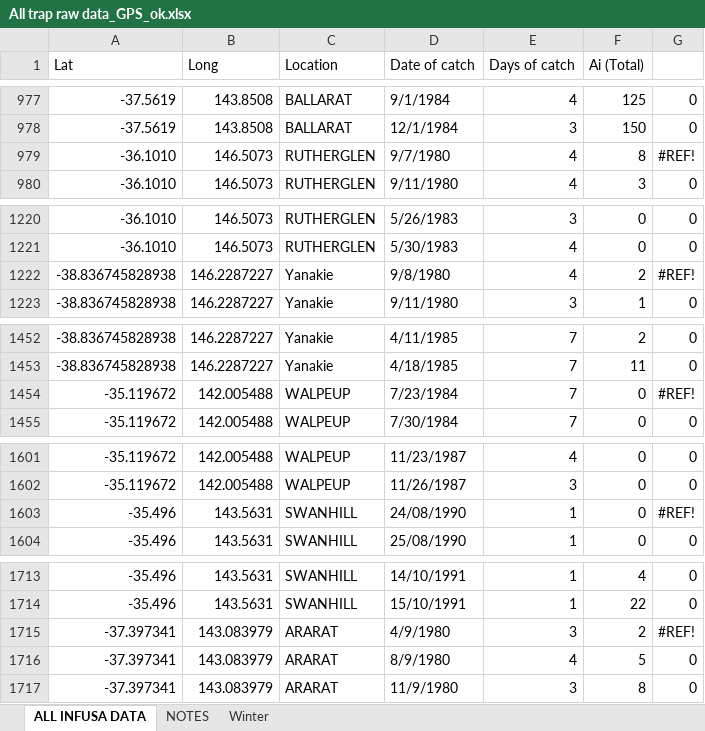
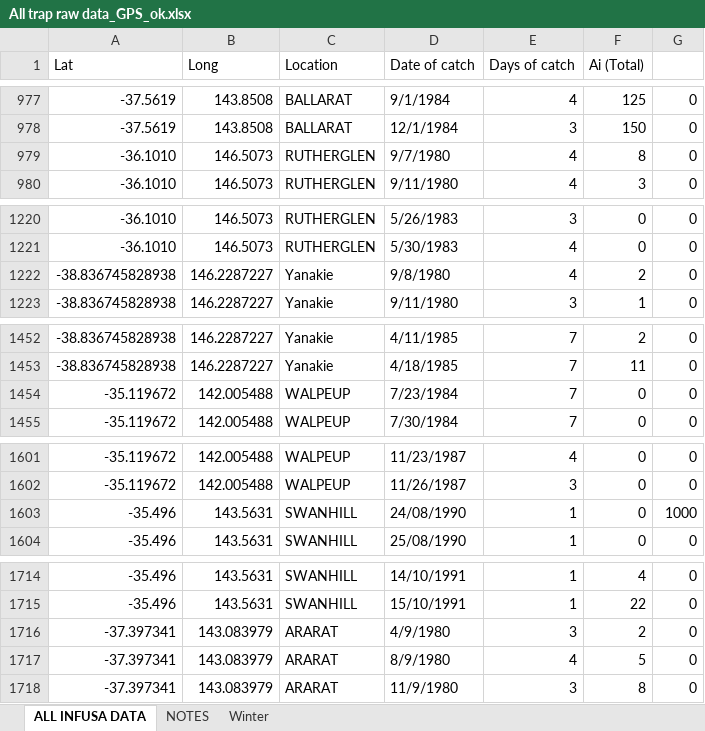
Before and after one commit to jamesmaino/bogong-moth, an Excel workbook: data/All trap raw data_GPS_ok.xlsx, sheet ALL INFUSA DATA, drawn as a sheet; only a part is shown, gaps mark what is left out; values as stored, in another font and other column widths than the file's, no cell formats; addresses are those after the commit; the diff covers the shown part only; the diff names each change by its address in the sheet, - before the commit and + after, or states it on an @@ line.

Commit message:
updated catch data

```diff
--- a/data/All trap raw data_GPS_ok.xlsx (sheet ALL INFUSA DATA)
+++ b/data/All trap raw data_GPS_ok.xlsx (sheet ALL INFUSA DATA)
-G979: #REF!
+G979: 0
-G1222: #REF!
+G1222: 0
-G1454: #REF!
+G1454: 0
-G1603: #REF!
+G1603: 1000
-G1716: #REF!
+G1716: 0
```
Also changed, not shown: 2 added rows and 13 edited cells elsewhere in this sheet, sheet NOTES, cell formats, formulas that keep their value, data/._All trap raw data_GPS_ok.xlsx, 35 other files.
